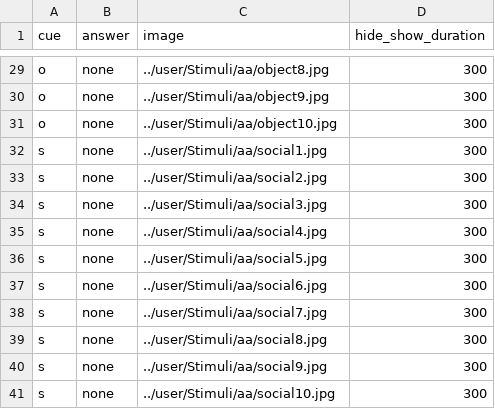
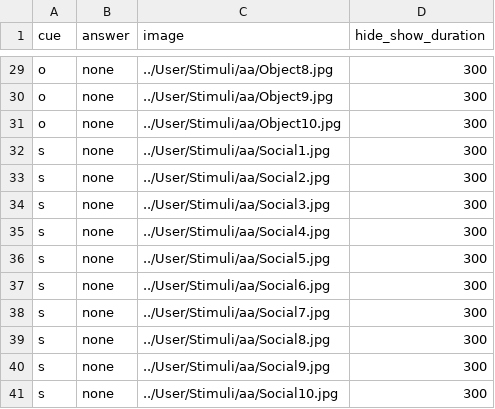
Before and after one commit to dubey-haffey-2/ap_av_2020, a CSV file: web/User/Experiments/approach_avoidance/stimuli_1.csv, drawn as a sheet; only a part is shown, gaps mark what is left out; the diff covers the shown part only; the diff names each change by its address in the sheet, - before the commit and + after, or states it on an @@ line.

```diff
--- a/web/User/Experiments/approach_avoidance/stimuli_1.csv
+++ b/web/User/Experiments/approach_avoidance/stimuli_1.csv
-C29 (image): ../user/Stimuli/aa/object8.jpg
+C29 (image): ../User/Stimuli/aa/Object8.jpg
-C30 (image): ../user/Stimuli/aa/object9.jpg
+C30 (image): ../User/Stimuli/aa/Object9.jpg
-C31 (image): ../user/Stimuli/aa/object10.jpg
+C31 (image): ../User/Stimuli/aa/Object10.jpg
-C32 (image): ../user/Stimuli/aa/social1.jpg
+C32 (image): ../User/Stimuli/aa/Social1.jpg
-C33 (image): ../user/Stimuli/aa/social2.jpg
+C33 (image): ../User/Stimuli/aa/Social2.jpg
-C34 (image): ../user/Stimuli/aa/social3.jpg
+C34 (image): ../User/Stimuli/aa/Social3.jpg
-C35 (image): ../user/Stimuli/aa/social4.jpg
+C35 (image): ../User/Stimuli/aa/Social4.jpg
-C36 (image): ../user/Stimuli/aa/social5.jpg
+C36 (image): ../User/Stimuli/aa/Social5.jpg
-C37 (image): ../user/Stimuli/aa/social6.jpg
+C37 (image): ../User/Stimuli/aa/Social6.jpg
-C38 (image): ../user/Stimuli/aa/social7.jpg
+C38 (image): ../User/Stimuli/aa/Social7.jpg
-C39 (image): ../user/Stimuli/aa/social8.jpg
+C39 (image): ../User/Stimuli/aa/Social8.jpg
-C40 (image): ../user/Stimuli/aa/social9.jpg
+C40 (image): ../User/Stimuli/aa/Social9.jpg
-C41 (image): ../user/Stimuli/aa/social10.jpg
+C41 (image): ../User/Stimuli/aa/Social10.jpg
```
Also changed, not shown: 27 edited cells elsewhere in this file, 2 other files.
